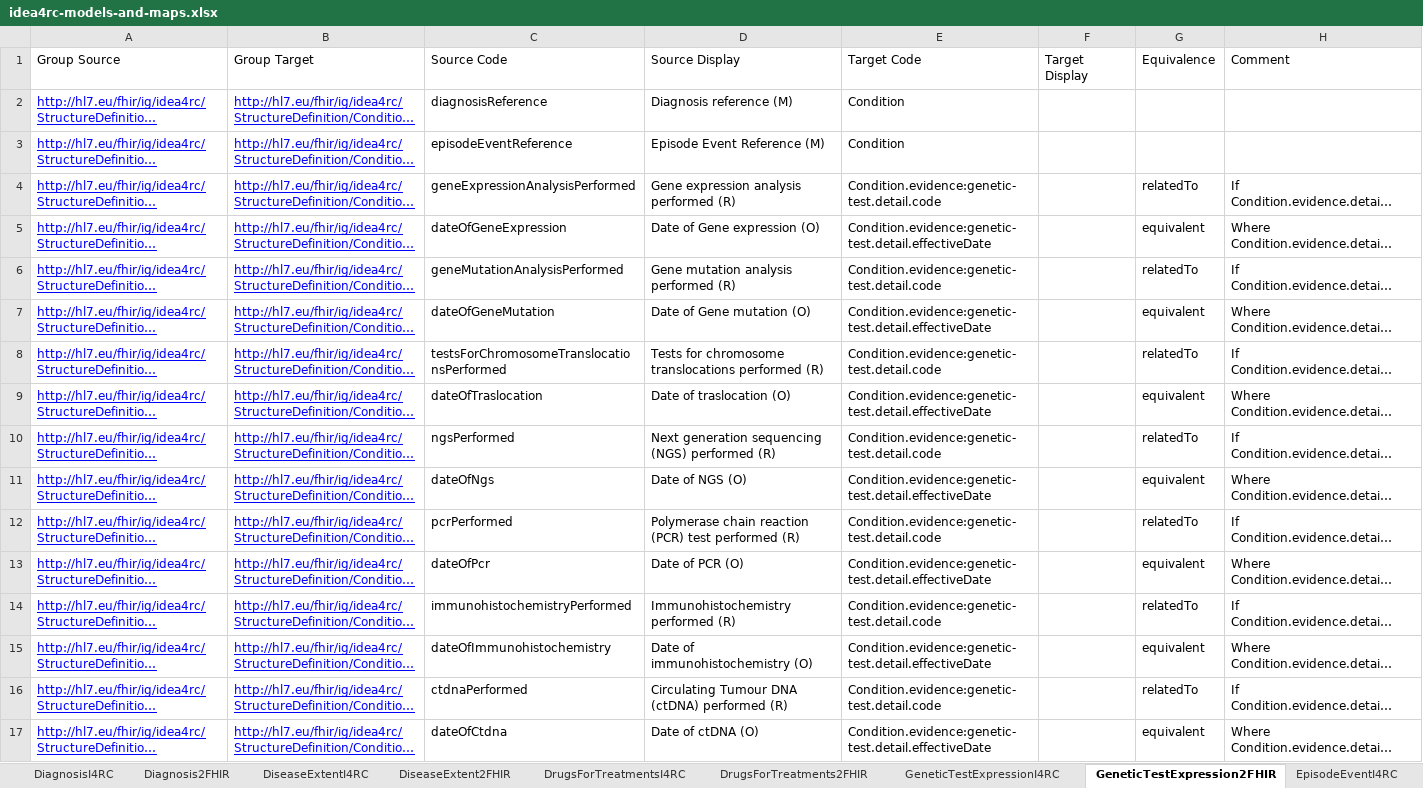
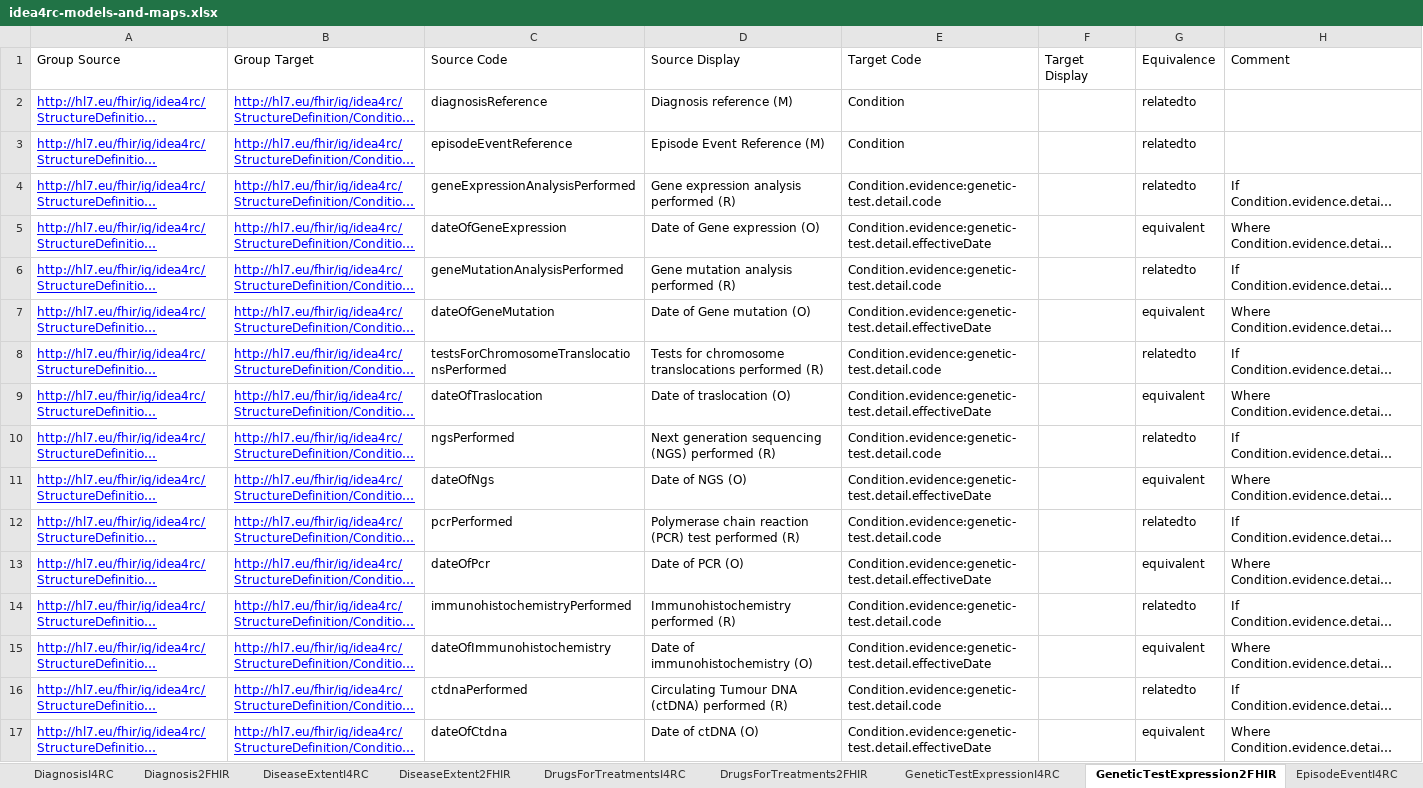
Before and after one commit to hl7-eu/idea4rc, an Excel workbook: src-models/idea4rc-models-and-maps.xlsx, sheet GeneticTestExpression2FHIR, drawn as a sheet; long unchanged cells end in …; values as stored, in another font and other column widths than the file's, no borders; the diff names each change by its address in the sheet, - before the commit and + after, or states it on an @@ line.

```diff
--- a/src-models/idea4rc-models-and-maps.xlsx (sheet GeneticTestExpression2FHIR)
+++ b/src-models/idea4rc-models-and-maps.xlsx (sheet GeneticTestExpression2FHIR)
-G2:G3 (Equivalence): (empty)
+G2:G3 (Equivalence): relatedto
-G4 (Equivalence): relatedTo
+G4 (Equivalence): relatedto
-G6 (Equivalence): relatedTo
+G6 (Equivalence): relatedto
-G8 (Equivalence): relatedTo
+G8 (Equivalence): relatedto
-G10 (Equivalence): relatedTo
+G10 (Equivalence): relatedto
-G12 (Equivalence): relatedTo
+G12 (Equivalence): relatedto
-G14 (Equivalence): relatedTo
+G14 (Equivalence): relatedto
-G16 (Equivalence): relatedTo
+G16 (Equivalence): relatedto
```
Also changed, not shown: sheet PathologicalStage2FHIR, sheet DiseaseExtent2FHIR, sheet Radiotherapy2FHIR, sheet ClinicalStage2FHIR, sheet SystemicTreatment2FHIR, sheet ConceptMaps, 1 more sheet, 38 other files.
